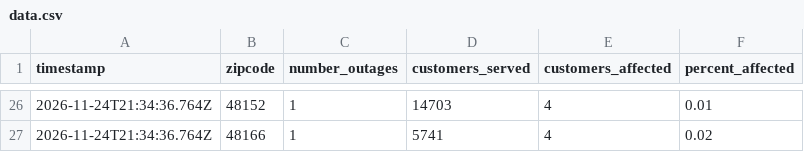
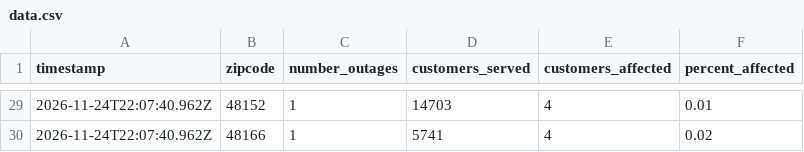
Before and after one commit to dschlaud/dte-outage-tracker, a CSV file: data.csv, drawn as a sheet; only a part is shown, gaps mark what is left out; the diff covers the shown part only.

```diff
--- a/data.csv
+++ b/data.csv
@@ -26,2 +29,2 @@ timestamp,zipcode,number_outages,customers_served,customers_affected,percent_aff
-2026-11-24T21:34:36.764Z,48152,1,14703,4,0.01
-2026-11-24T21:34:36.764Z,48166,1,5741,4,0.02
+2026-11-24T22:07:40.962Z,48152,1,14703,4,0.01
+2026-11-24T22:07:40.962Z,48166,1,5741,4,0.02
```
Also changed, not shown: 4 added rows, 1 removed row and 35 edited cells elsewhere in this file, 2 other files.
